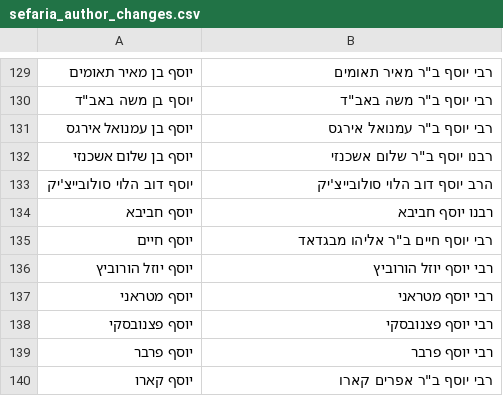
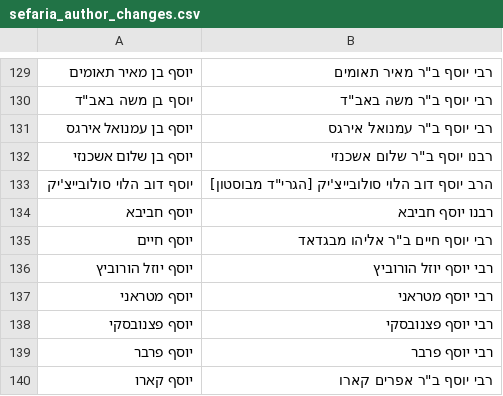
Before and after one commit to Bshlomecha/otzaria-library, a CSV file: ForDB/sefaria_author_changes.csv, drawn as a sheet; only a part is shown, gaps mark what is left out.

```diff
--- a/ForDB/sefaria_author_changes.csv
+++ b/ForDB/sefaria_author_changes.csv
@@ -132,3 +132,3 @@
 יוסף בן שלום אשכנזי,"רבנו יוסף ב""ר שלום אשכנזי"
-יוסף דוב הלוי סולובייצ'יק,הרב יוסף דוב הלוי סולובייצ'יק
+יוסף דוב הלוי סולובייצ'יק,הרב יוסף דוב הלוי סולובייצ'יק [הגרי"ד מבוסטון]
 יוסף חביבא,רבנו יוסף חביבא
```
